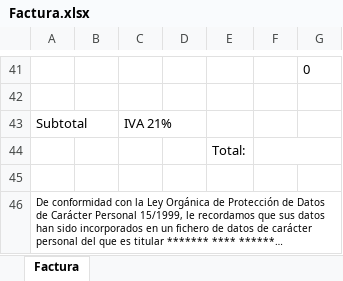
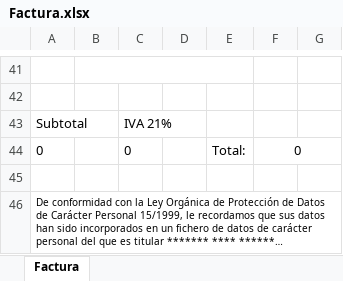
Before and after one commit to oalba/factura, an Excel workbook: Factura.xlsx, sheet Factura, drawn as a sheet; only a part is shown, gaps mark what is left out; long unchanged cells end in …; values as stored, in another font and other column widths than the file's, no borders; removed rows and columns are numbered as before the commit, all else as after; the diff covers the shown part only; the diff names each change by its address in the sheet, - before the commit and + after, or states it on an @@ line.

Commit message:
totala begiratzen

```diff
--- a/Factura.xlsx (sheet Factura)
+++ b/Factura.xlsx (sheet Factura)
+B41:E41 merged
-G41: 0
+G41: (empty)
-row 44:  |  |  |  | Total:
+row 44: 0 |  | 0 |  | Total: | 0
```
Also changed, not shown: 1 added row, 1 removed row, 26 edited cells and merged cells elsewhere in this sheet, 1 other file.
